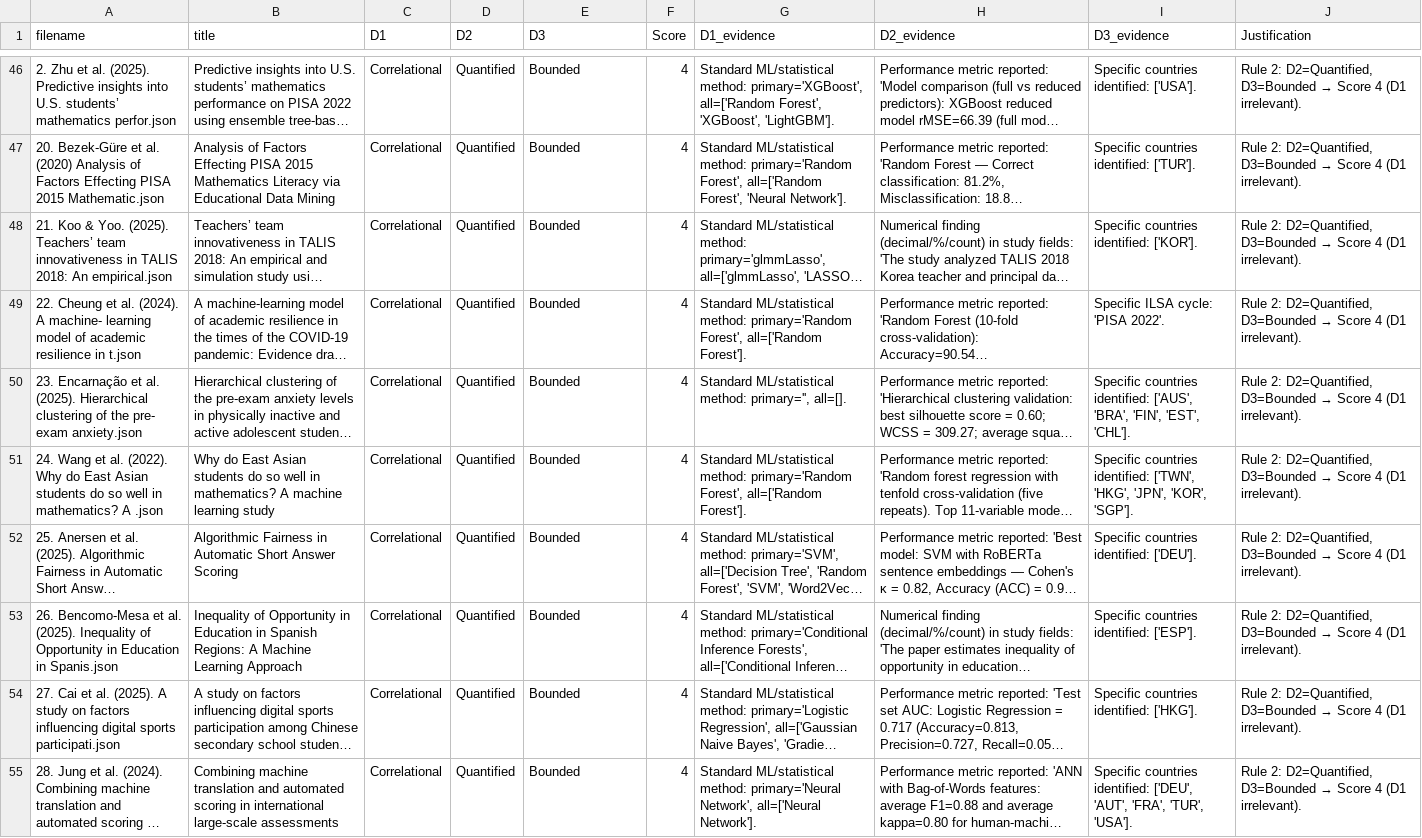
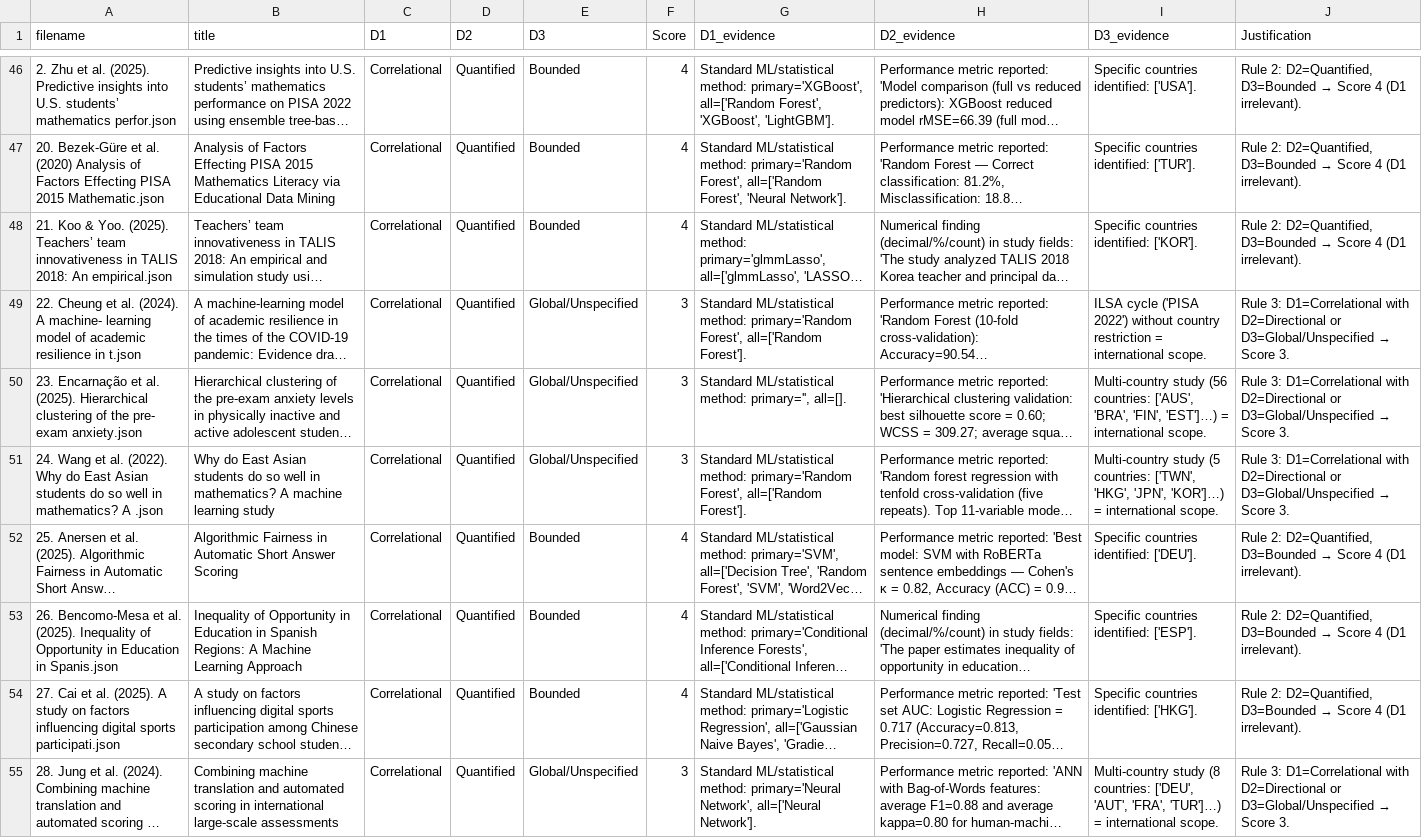
Before and after one commit to dedemerve/ILSA-Survey-Analysis, a CSV file: rescored_studies.csv, drawn as a sheet; only a part is shown, gaps mark what is left out; long unchanged cells end in …; the diff covers the shown part only; the diff names each change by its address in the sheet, - before the commit and + after, or states it on an @@ line.

```diff
--- a/rescored_studies.csv
+++ b/rescored_studies.csv
-E49:E51 (D3): Bounded
+E49:E51 (D3): Global/Unspecified
-F49:F51 (Score): 4
+F49:F51 (Score): 3
-I49 (D3_evidence): Specific ILSA cycle: 'PISA 2022'.
+I49 (D3_evidence): ILSA cycle ('PISA 2022') without country restriction = international scope.
@@ J49:J51 (Justification): Rule 2: D2=Quantified, D3=Bounded → Score 4 (D1 irrelevant). → Rule 3: D1=Correlational with D2=Directional or D3=Global/Unspecified → Score 3. @@
-I50 (D3_evidence): Specific countries identified: ['AUS', 'BRA', 'FIN', 'EST', 'CHL'].
+I50 (D3_evidence): Multi-country study (56 countries: ['AUS', 'BRA', 'FIN', 'EST']…) = international scope.
-I51 (D3_evidence): Specific countries identified: ['TWN', 'HKG', 'JPN', 'KOR', 'SGP'].
+I51 (D3_evidence): Multi-country study (5 countries: ['TWN', 'HKG', 'JPN', 'KOR']…) = international scope.
-E55 (D3): Bounded
+E55 (D3): Global/Unspecified
-F55 (Score): 4
+F55 (Score): 3
-I55 (D3_evidence): Specific countries identified: ['DEU', 'AUT', 'FRA', 'TUR', 'USA'].
+I55 (D3_evidence): Multi-country study (8 countries: ['DEU', 'AUT', 'FRA', 'TUR']…) = international scope.
@@ J55 (Justification): Rule 2: D2=Quantified, D3=Bounded → Score 4 (D1 irrelevant). → Rule 3: D1=Correlational with D2=Directional or D3=Global/Unspecified → Score 3. @@
```
Also changed, not shown: 152 edited cells elsewhere in this file, 1 other file.
